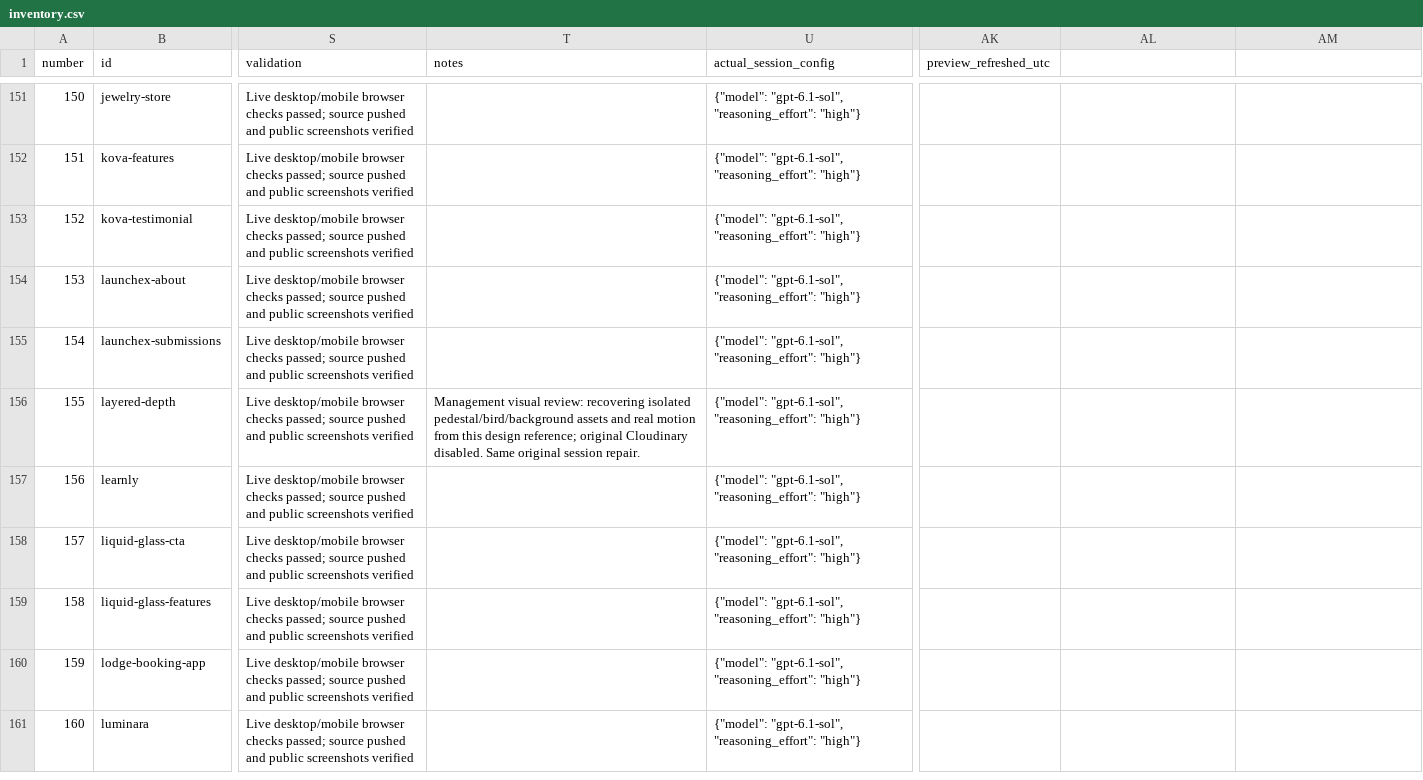
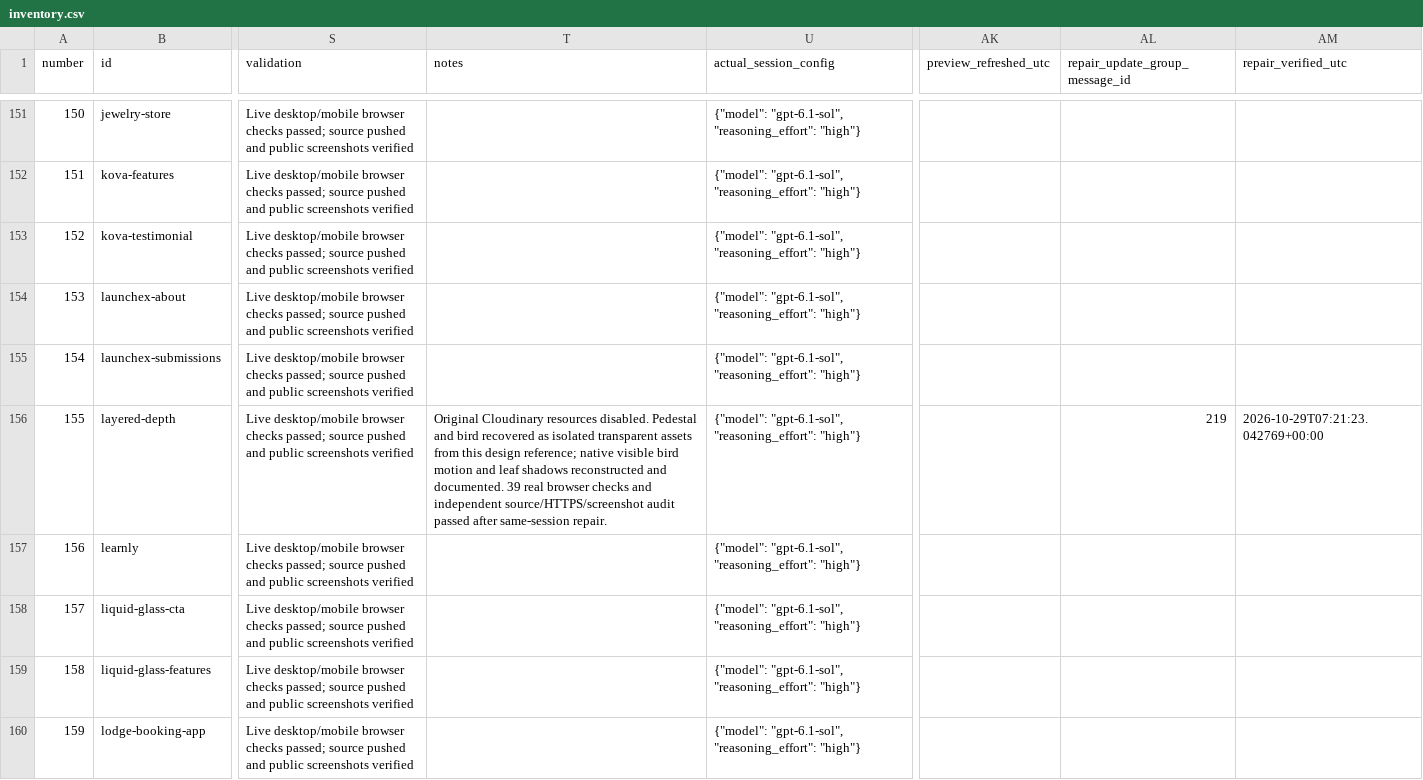
Before and after one commit to radish40/MotionSites, a CSV file: docs/gpt-6.1-sol-high/inventory.csv, drawn as a sheet; only a part is shown, gaps mark what is left out; the shorter side is filled out with more unchanged rows; the diff names each change by its address in the sheet, - before the commit and + after, or states it on an @@ line.

```diff
--- a/docs/gpt-6.1-sol-high/inventory.csv
+++ b/docs/gpt-6.1-sol-high/inventory.csv
-AL1: (empty)
+AL1: repair_update_group_message_id
-AM1: (empty)
+AM1: repair_verified_utc
-T156 (notes): Management visual review: recovering isolated pedestal/bird/background assets and real motion from this design reference; original Cloudinary disabled. Same original session repair.
+T156 (notes): Original Cloudinary resources disabled. Pedestal and bird recovered as isolated transparent assets from this design reference; native visible bird motion and leaf shadows reconstructed and documented. 39 real browser checks and independent source/HTTPS/screenshot audit passed after same-session repair.
-AL156 (repair_update_group_message_id): (empty)
+AL156 (repair_update_group_message_id): 219
-AM156 (repair_verified_utc): (empty)
+AM156 (repair_verified_utc): 2026-10-29T07:21:23.042769+00:00
```
Also changed, not shown: 4 other files.
